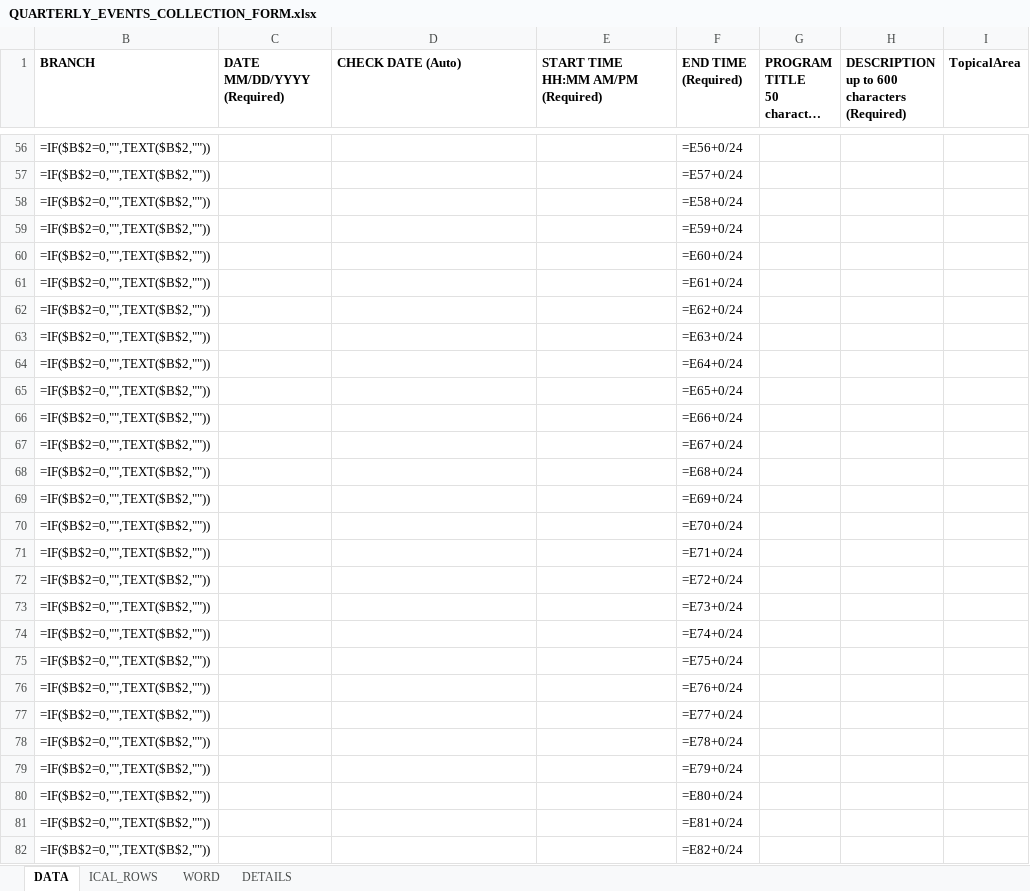
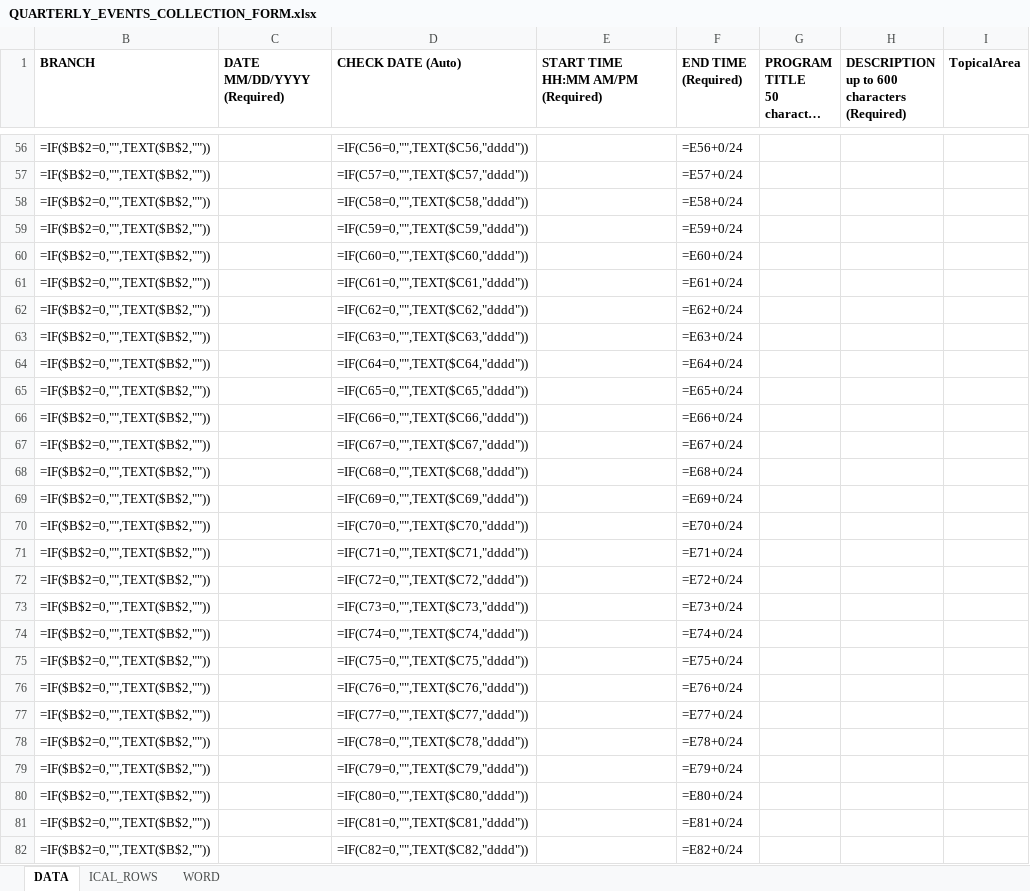
Before and after one commit to Nashville-Public-Library/Import-Export-Events-to-Bedework, an Excel workbook: QUARTERLY_EVENTS_COLLECTION_FORM.xlsx, sheet DATA, drawn as a sheet; only a part is shown, gaps mark what is left out; long unchanged cells end in …; values as stored, in another font and other column widths than the file's, no borders; formulas are shown in place of their values; table styles not drawn; the diff covers the shown part only; the diff names each change by its address in the sheet, - before the commit and + after, or states it on an @@ line.

```diff
--- a/QUARTERLY_EVENTS_COLLECTION_FORM.xlsx (sheet DATA)
+++ b/QUARTERLY_EVENTS_COLLECTION_FORM.xlsx (sheet DATA)
@@ sheet tab hidden: DETAILS @@
-D56 (CHECK DATE (Auto)): (empty)
+D56 (CHECK DATE (Auto)): =IF(C56=0,"",TEXT($C56,"dddd"))
-D57 (CHECK DATE (Auto)): (empty)
+D57 (CHECK DATE (Auto)): =IF(C57=0,"",TEXT($C57,"dddd"))
-D58 (CHECK DATE (Auto)): (empty)
+D58 (CHECK DATE (Auto)): =IF(C58=0,"",TEXT($C58,"dddd"))
-D59 (CHECK DATE (Auto)): (empty)
+D59 (CHECK DATE (Auto)): =IF(C59=0,"",TEXT($C59,"dddd"))
-D60 (CHECK DATE (Auto)): (empty)
+D60 (CHECK DATE (Auto)): =IF(C60=0,"",TEXT($C60,"dddd"))
-D61 (CHECK DATE (Auto)): (empty)
+D61 (CHECK DATE (Auto)): =IF(C61=0,"",TEXT($C61,"dddd"))
-D62 (CHECK DATE (Auto)): (empty)
+D62 (CHECK DATE (Auto)): =IF(C62=0,"",TEXT($C62,"dddd"))
-D63 (CHECK DATE (Auto)): (empty)
+D63 (CHECK DATE (Auto)): =IF(C63=0,"",TEXT($C63,"dddd"))
-D64 (CHECK DATE (Auto)): (empty)
+D64 (CHECK DATE (Auto)): =IF(C64=0,"",TEXT($C64,"dddd"))
-D65 (CHECK DATE (Auto)): (empty)
+D65 (CHECK DATE (Auto)): =IF(C65=0,"",TEXT($C65,"dddd"))
-D66 (CHECK DATE (Auto)): (empty)
+D66 (CHECK DATE (Auto)): =IF(C66=0,"",TEXT($C66,"dddd"))
-D67 (CHECK DATE (Auto)): (empty)
+D67 (CHECK DATE (Auto)): =IF(C67=0,"",TEXT($C67,"dddd"))
-D68 (CHECK DATE (Auto)): (empty)
+D68 (CHECK DATE (Auto)): =IF(C68=0,"",TEXT($C68,"dddd"))
-D69 (CHECK DATE (Auto)): (empty)
+D69 (CHECK DATE (Auto)): =IF(C69=0,"",TEXT($C69,"dddd"))
-D70 (CHECK DATE (Auto)): (empty)
+D70 (CHECK DATE (Auto)): =IF(C70=0,"",TEXT($C70,"dddd"))
-D71 (CHECK DATE (Auto)): (empty)
+D71 (CHECK DATE (Auto)): =IF(C71=0,"",TEXT($C71,"dddd"))
-D72 (CHECK DATE (Auto)): (empty)
+D72 (CHECK DATE (Auto)): =IF(C72=0,"",TEXT($C72,"dddd"))
-D73 (CHECK DATE (Auto)): (empty)
+D73 (CHECK DATE (Auto)): =IF(C73=0,"",TEXT($C73,"dddd"))
-D74 (CHECK DATE (Auto)): (empty)
+D74 (CHECK DATE (Auto)): =IF(C74=0,"",TEXT($C74,"dddd"))
-D75 (CHECK DATE (Auto)): (empty)
+D75 (CHECK DATE (Auto)): =IF(C75=0,"",TEXT($C75,"dddd"))
-D76 (CHECK DATE (Auto)): (empty)
+D76 (CHECK DATE (Auto)): =IF(C76=0,"",TEXT($C76,"dddd"))
-D77 (CHECK DATE (Auto)): (empty)
+D77 (CHECK DATE (Auto)): =IF(C77=0,"",TEXT($C77,"dddd"))
-D78 (CHECK DATE (Auto)): (empty)
+D78 (CHECK DATE (Auto)): =IF(C78=0,"",TEXT($C78,"dddd"))
-D79 (CHECK DATE (Auto)): (empty)
+D79 (CHECK DATE (Auto)): =IF(C79=0,"",TEXT($C79,"dddd"))
-D80 (CHECK DATE (Auto)): (empty)
+D80 (CHECK DATE (Auto)): =IF(C80=0,"",TEXT($C80,"dddd"))
-D81 (CHECK DATE (Auto)): (empty)
+D81 (CHECK DATE (Auto)): =IF(C81=0,"",TEXT($C81,"dddd"))
-D82 (CHECK DATE (Auto)): (empty)
+D82 (CHECK DATE (Auto)): =IF(C82=0,"",TEXT($C82,"dddd"))
```
Also changed, not shown: 139 edited cells elsewhere in this sheet, hidden cells.
